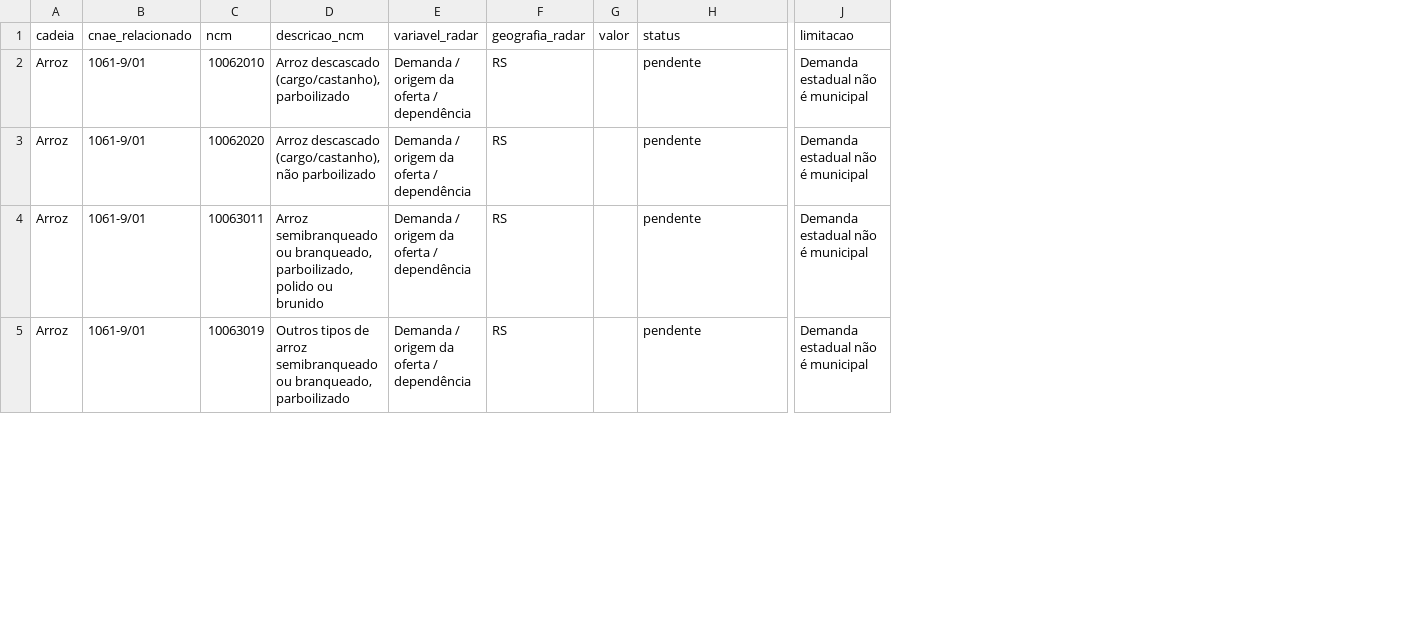
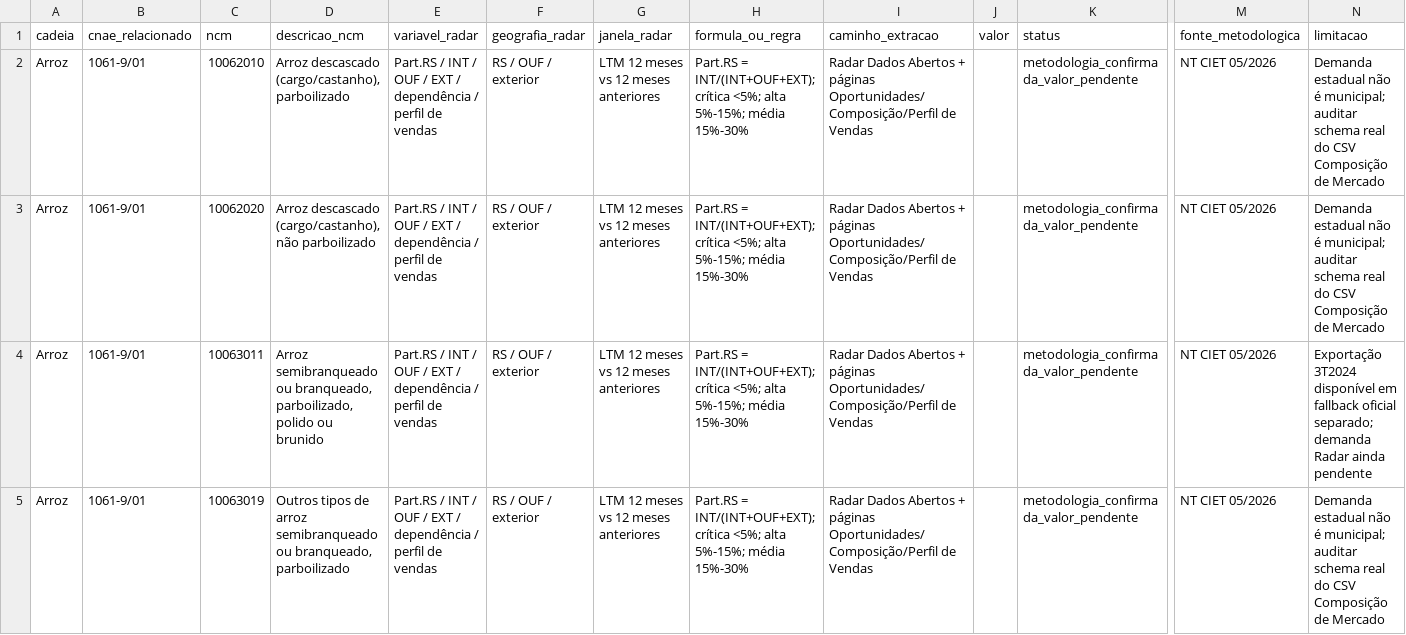
Before and after one commit to fernandossantor/sao-borja-market-intelligence, a CSV file: docs/data_sources/radar_piloto_arroz_ncm_v001.csv, drawn as a sheet; only a part is shown, gaps mark what is left out; addresses are those after the commit; the diff covers the shown part only; the diff names each change by its address in the sheet, - before the commit and + after, or states it on an @@ line.

Commit message:
data: align rice NCM pilot with NT CIET 05 method

```diff
--- a/docs/data_sources/radar_piloto_arroz_ncm_v001.csv
+++ b/docs/data_sources/radar_piloto_arroz_ncm_v001.csv
+column G (janela_radar), rows 2-5: all LTM 12 meses vs 12 meses anteriores
+column H (formula_ou_regra), rows 2-5: all Part.RS = INT/(INT+OUF+EXT); crítica <5%; alta 5%-15%; média 15%-30%
+column I (caminho_extracao), rows 2-5: all Radar Dados Abertos + páginas Oportunidades/Composição/Perfil de Vendas
+column M (fonte_metodologica), rows 2-5: all NT CIET 05/2026
-E2:E5 (variavel_radar): Demanda / origem da oferta / dependência
+E2:E5 (variavel_radar): Part.RS / INT / OUF / EXT / dependência / perfil de vendas
-F2:F5 (geografia_radar): RS
+F2:F5 (geografia_radar): RS / OUF / exterior
-K2:K5 (status): pendente
+K2:K5 (status): metodologia_confirmada_valor_pendente
-N2:N3 (limitacao): …não é municipal
+N2:N3 (limitacao): …não é municipal; auditar schema real do CSV Composição de Mercado
-N4 (limitacao): Demanda estadual não é municipal
+N4 (limitacao): Exportação 3T2024 disponível em fallback oficial separado; demanda Radar ainda pendente
-N5 (limitacao): …não é municipal
+N5 (limitacao): …não é municipal; auditar schema real do CSV Composição de Mercado
```
Also changed, not shown: 12 edited cells elsewhere in this file.
